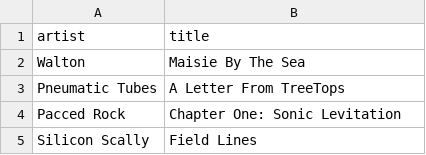
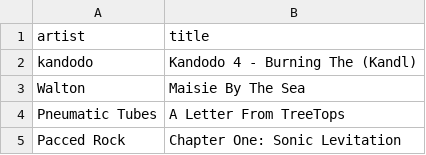
Before and after one commit to my-slab/music-scrapers, a CSV file: data/bleep/album-of-the-week.csv, drawn as a sheet; only a part is shown; the shorter side is filled out with more unchanged rows.

Commit message:
chore: update data

```diff
--- a/data/bleep/album-of-the-week.csv
+++ b/data/bleep/album-of-the-week.csv
@@ -1,2 +1,3 @@
 artist,title
+kandodo,Kandodo 4 - Burning The (Kandl)
 Walton,Maisie By The Sea
```
Also changed, not shown: data/pitchfork/high-scoring-albums.csv.
